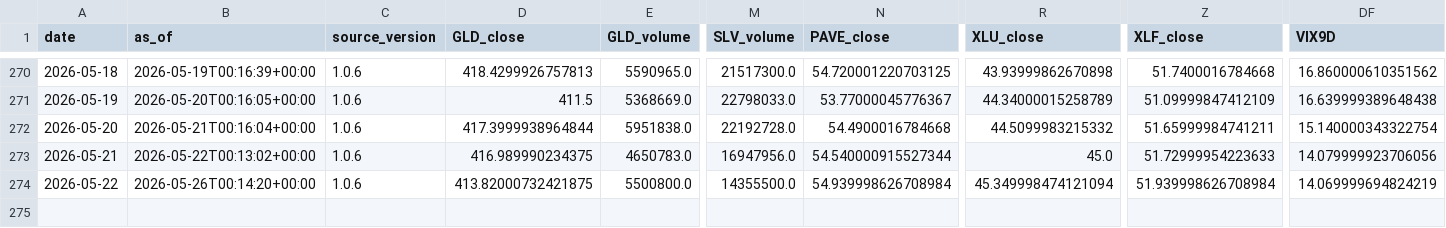
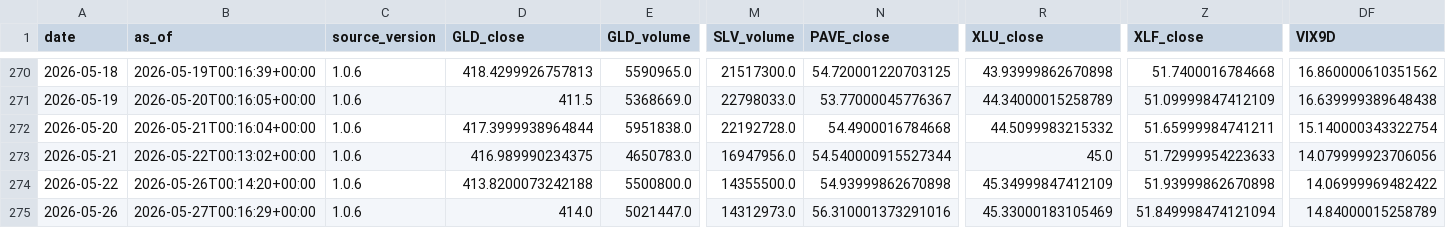
Before and after one commit to daifulee/invictus-data, a CSV file: data/daily_2026.csv, drawn as a sheet; only a part is shown, gaps mark what is left out; rows hold the shown columns only; the diff names each change by its address in the sheet, - before the commit and + after, or states it on an @@ line.

Commit message:
daily: 2026-05-27 data update [skip ci]

```diff
--- a/data/daily_2026.csv
+++ b/data/daily_2026.csv
-D274 (GLD_close): 413.82000732421875
+D274 (GLD_close): 413.8200073242188
-N274 (PAVE_close): 54.939998626708984
+N274 (PAVE_close): 54.93999862670898
-R274 (XLU_close): 45.349998474121094
+R274 (XLU_close): 45.34999847412109
-Z274 (XLF_close): 51.939998626708984
+Z274 (XLF_close): 51.93999862670898
-DF274 (VIX9D): 14.069999694824219
+DF274 (VIX9D): 14.06999969482422
+row 275: 2026-05-26 | 2026-05-27T00:16:29+00:00 | 1.0.6 | 414.0 | 5021447.0 | 14312973.0 | 56.310001373291016 | 45.33000183105469 | 51.849998474121094 | 14.84000015258789
```
Also changed, not shown: 1 other file.
